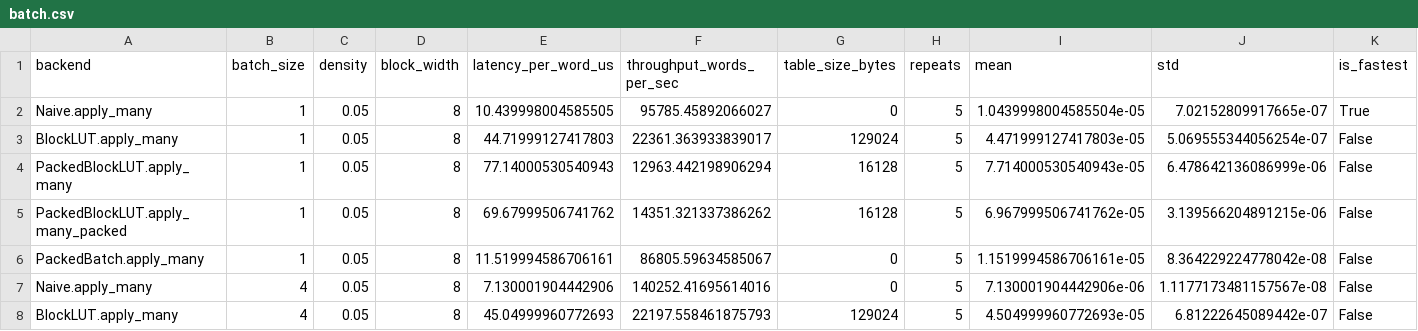
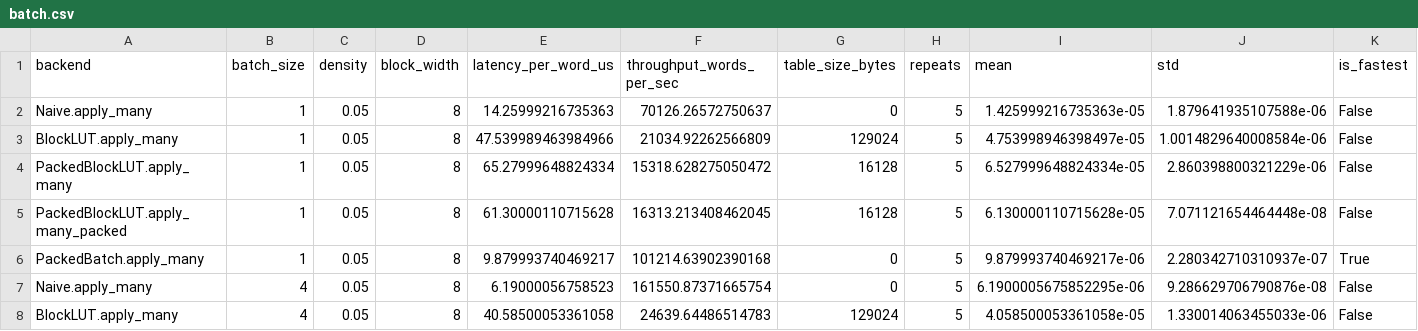
Before and after one commit to Lingxin-Zhang/l121343564uzzllxx, a CSV file: results/raw/batch.csv, drawn as a sheet; only a part is shown; the diff covers the shown part only.

```diff
--- a/results/raw/batch.csv
+++ b/results/raw/batch.csv
@@ -1,8 +1,8 @@
 backend,batch_size,density,block_width,latency_per_word_us,throughput_words_per_sec,table_size_bytes,repeats,mean,std,is_fastest
-Naive.apply_many,1,0.05,8,10.439998004585505,95785.45892066027,0,5,1.0439998004585504e-05,7.02152809917665e-07,True
-BlockLUT.apply_many,1,0.05,8,44.71999127417803,22361.363933839017,129024,5,4.471999127417803e-05,5.069555344056254e-07,False
-PackedBlockLUT.apply_many,1,0.05,8,77.14000530540943,12963.442198906294,16128,5,7.714000530540943e-05,6.478642136086999e-06,False
-PackedBlockLUT.apply_many_packed,1,0.05,8,69.67999506741762,14351.321337386262,16128,5,6.967999506741762e-05,3.139566204891215e-06,False
-PackedBatch.apply_many,1,0.05,8,11.519994586706161,86805.59634585067,0,5,1.1519994586706161e-05,8.364229224778042e-08,False
-Naive.apply_many,4,0.05,8,7.130001904442906,140252.41695614016,0,5,7.130001904442906e-06,1.1177173481157567e-08,False
-BlockLUT.apply_many,4,0.05,8,45.04999960772693,22197.558461875793,129024,5,4.504999960772693e-05,6.81222645089442e-07,False
+Naive.apply_many,1,0.05,8,14.25999216735363,70126.26572750637,0,5,1.425999216735363e-05,1.879641935107588e-06,False
+BlockLUT.apply_many,1,0.05,8,47.539989463984966,21034.92262566809,129024,5,4.753998946398497e-05,1.0014829640008584e-06,False
+PackedBlockLUT.apply_many,1,0.05,8,65.27999648824334,15318.628275050472,16128,5,6.527999648824334e-05,2.860398800321229e-06,False
+PackedBlockLUT.apply_many_packed,1,0.05,8,61.30000110715628,16313.213408462045,16128,5,6.130000110715628e-05,7.071121654464448e-08,False
+PackedBatch.apply_many,1,0.05,8,9.879993740469217,101214.63902390168,0,5,9.879993740469217e-06,2.280342710310937e-07,True
+Naive.apply_many,4,0.05,8,6.19000056758523,161550.87371665754,0,5,6.1900005675852295e-06,9.286629706790876e-08,False
+BlockLUT.apply_many,4,0.05,8,40.58500053361058,24639.64486514783,129024,5,4.058500053361058e-05,1.330014063455033e-06,False
```
Also changed, not shown: 118 edited cells elsewhere in this file, results/raw/bch_syndrome.csv, results/raw/block_width.csv, 17 other files.
